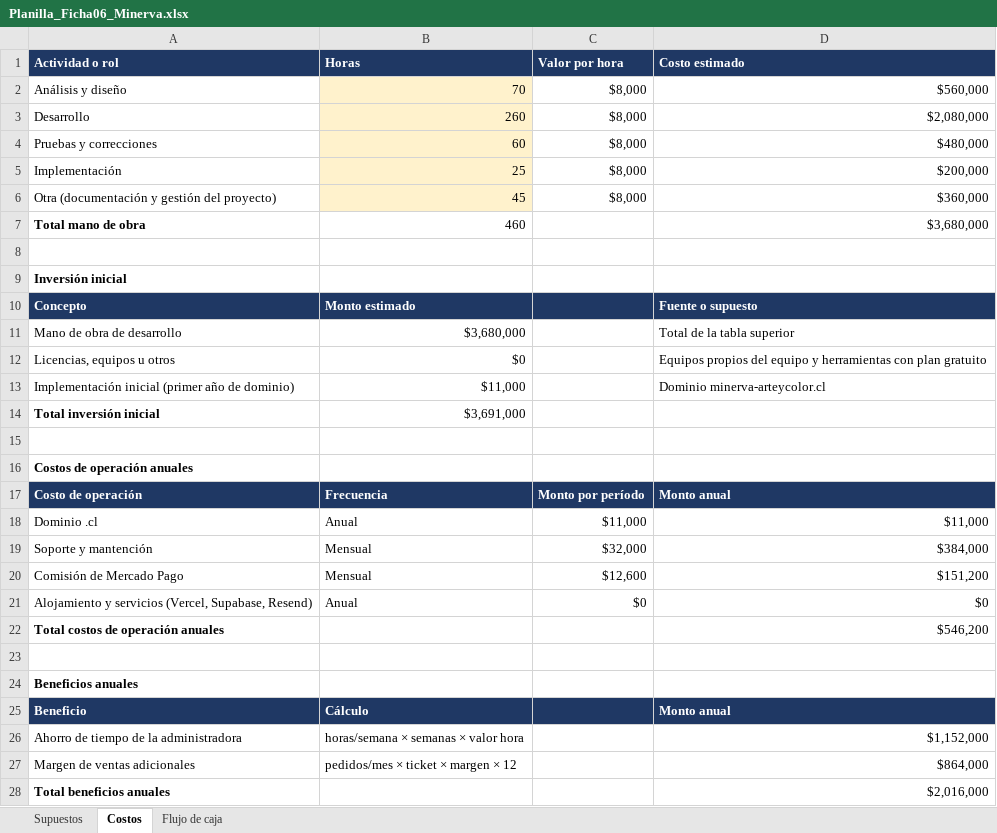
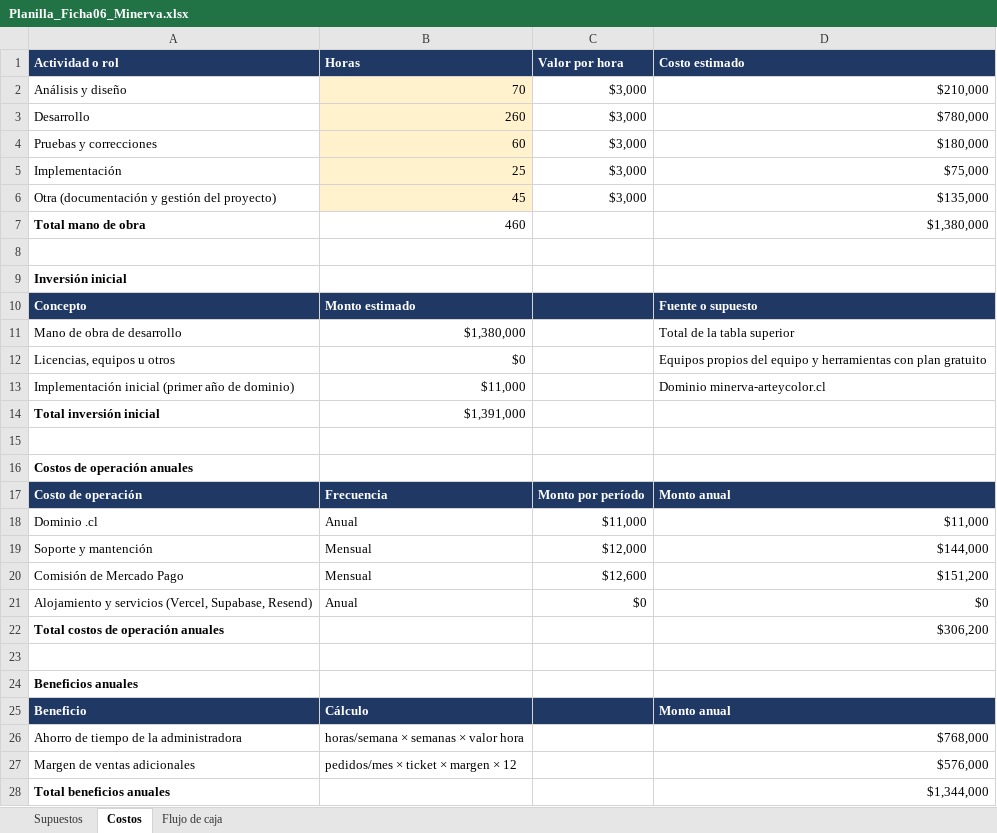
Before and after one commit to Gutixd/2026_2_MA_CAPSOTONE_003D_GRUPO_08, an Excel workbook: Fase 2/Evidencias Proyecto/Fichas de Iteración/Planilla_Ficha06_Minerva.xlsx, sheet Costos, drawn as a sheet; values as stored, in another font and other column widths than the file's, no borders; the diff names each change by its address in the sheet, - before the commit and + after, or states it on an @@ line.

```diff
--- a/Fase 2/Evidencias Proyecto/Fichas de Iteración/Planilla_Ficha06_Minerva.xlsx (sheet Costos)
+++ b/Fase 2/Evidencias Proyecto/Fichas de Iteración/Planilla_Ficha06_Minerva.xlsx (sheet Costos)
-C2:C6 (Valor por hora): $8,000
+C2:C6 (Valor por hora): $3,000
-D2 (Costo estimado): $560,000
+D2 (Costo estimado): $210,000
-D3 (Costo estimado): $2,080,000
+D3 (Costo estimado): $780,000
-D4 (Costo estimado): $480,000
+D4 (Costo estimado): $180,000
-D5 (Costo estimado): $200,000
+D5 (Costo estimado): $75,000
-D6 (Costo estimado): $360,000
+D6 (Costo estimado): $135,000
-D7 (Costo estimado): $3,680,000
+D7 (Costo estimado): $1,380,000
-B11 (Horas): $3,680,000
+B11 (Horas): $1,380,000
-B14 (Horas): $3,691,000
+B14 (Horas): $1,391,000
-C19 (Valor por hora): $32,000
+C19 (Valor por hora): $12,000
-D19 (Costo estimado): $384,000
+D19 (Costo estimado): $144,000
-D22 (Costo estimado): $546,200
+D22 (Costo estimado): $306,200
-D26 (Costo estimado): $1,152,000
+D26 (Costo estimado): $768,000
-D27 (Costo estimado): $864,000
+D27 (Costo estimado): $576,000
-D28 (Costo estimado): $2,016,000
+D28 (Costo estimado): $1,344,000
```
Also changed, not shown: sheet Flujo de caja, sheet Supuestos, 1 other file.
